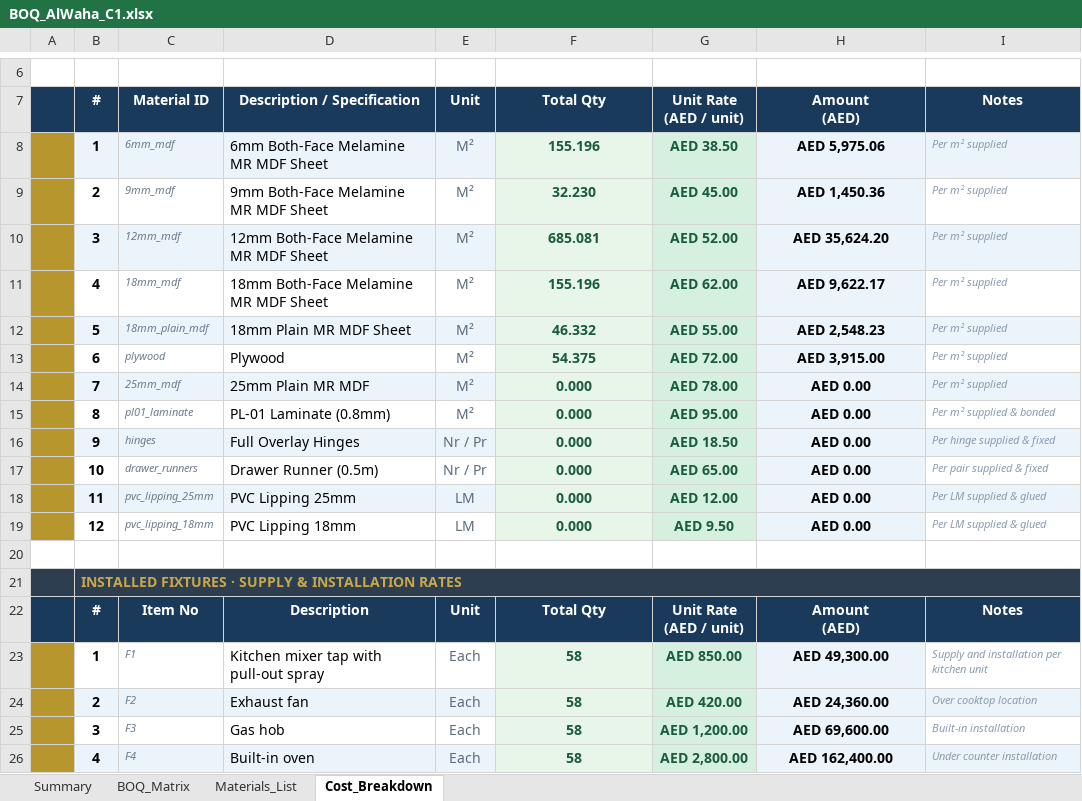
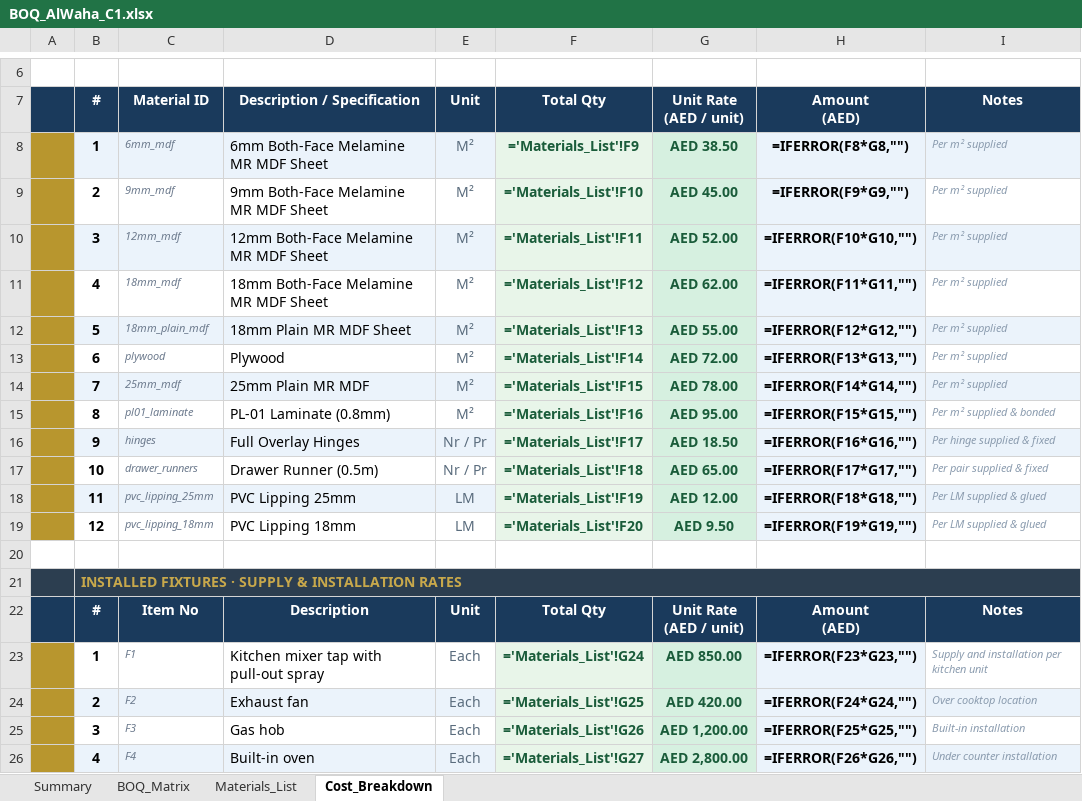
Before and after one commit to utube8147-blip/foldRule, an Excel workbook: BOQ_AlWaha_C1.xlsx, sheet Cost_Breakdown, drawn as a sheet; only a part is shown, gaps mark what is left out; values as stored, in another font and other column widths than the file's, no borders; formulas without a stored value are shown as written; the diff covers the shown part only; the diff names each change by its address in the sheet, - before the commit and + after, or states it on an @@ line.

```diff
--- a/BOQ_AlWaha_C1.xlsx (sheet Cost_Breakdown)
+++ b/BOQ_AlWaha_C1.xlsx (sheet Cost_Breakdown)
-F8: 155.196
+F8: ='Materials_List'!F9
-H8: AED 5,975.06
+H8: =IFERROR(F8*G8,"")
-F9: 32.230
+F9: ='Materials_List'!F10
-H9: AED 1,450.36
+H9: =IFERROR(F9*G9,"")
-F10: 685.081
+F10: ='Materials_List'!F11
-H10: AED 35,624.20
+H10: =IFERROR(F10*G10,"")
-F11: 155.196
+F11: ='Materials_List'!F12
-H11: AED 9,622.17
+H11: =IFERROR(F11*G11,"")
-F12: 46.332
+F12: ='Materials_List'!F13
-H12: AED 2,548.23
+H12: =IFERROR(F12*G12,"")
-F13: 54.375
+F13: ='Materials_List'!F14
-H13: AED 3,915.00
+H13: =IFERROR(F13*G13,"")
-F14: 0.000
+F14: ='Materials_List'!F15
-H14: AED 0.00
+H14: =IFERROR(F14*G14,"")
-F15: 0.000
+F15: ='Materials_List'!F16
-H15: AED 0.00
+H15: =IFERROR(F15*G15,"")
-F16: 0.000
+F16: ='Materials_List'!F17
-H16: AED 0.00
+H16: =IFERROR(F16*G16,"")
-F17: 0.000
+F17: ='Materials_List'!F18
-H17: AED 0.00
+H17: =IFERROR(F17*G17,"")
-F18: 0.000
+F18: ='Materials_List'!F19
-H18: AED 0.00
+H18: =IFERROR(F18*G18,"")
-F19: 0.000
+F19: ='Materials_List'!F20
-H19: AED 0.00
+H19: =IFERROR(F19*G19,"")
-F23: 58
+F23: ='Materials_List'!G24
-H23: AED 49,300.00
+H23: =IFERROR(F23*G23,"")
-F24: 58
+F24: ='Materials_List'!G25
-H24: AED 24,360.00
+H24: =IFERROR(F24*G24,"")
-F25: 58
+F25: ='Materials_List'!G26
-H25: AED 69,600.00
+H25: =IFERROR(F25*G25,"")
-F26: 58
+F26: ='Materials_List'!G27
-H26: AED 162,400.00
+H26: =IFERROR(F26*G26,"")
```
Also changed, not shown: 7 edited cells elsewhere in this sheet, sheet BOQ_Matrix, sheet Materials_List, 1 other file.
